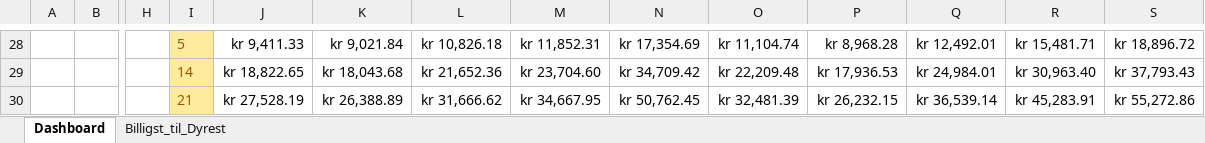
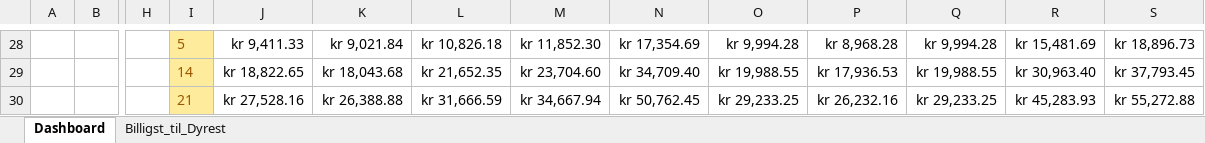
Before and after one commit to Kevin333221/AvisFleetTool, an Excel workbook: WizardAPI/Data/Price.xlsm, sheet Dashboard, drawn as a sheet; only a part is shown, gaps mark what is left out; values as stored, in another font and other column widths than the file's, no borders; charts and pictures and conditional formats and table styles not drawn; the diff covers the shown part only; the diff names each change by its address in the sheet, - before the commit and + after, or states it on an @@ line.

```diff
--- a/WizardAPI/Data/Price.xlsm (sheet Dashboard)
+++ b/WizardAPI/Data/Price.xlsm (sheet Dashboard)
-M28: kr 11,852.31
+M28: kr 11,852.30
-O28: kr 11,104.74
+O28: kr 9,994.28
-Q28: kr 12,492.01
+Q28: kr 9,994.28
-R28: kr 15,481.71
+R28: kr 15,481.69
-S28: kr 18,896.72
+S28: kr 18,896.73
-L29: kr 21,652.36
+L29: kr 21,652.35
-N29: kr 34,709.42
+N29: kr 34,709.40
-O29: kr 22,209.48
+O29: kr 19,988.55
-Q29: kr 24,984.01
+Q29: kr 19,988.55
-S29: kr 37,793.43
+S29: kr 37,793.45
-J30: kr 27,528.19
+J30: kr 27,528.16
-K30: kr 26,388.89
+K30: kr 26,388.88
-L30: kr 31,666.62
+L30: kr 31,666.59
-M30: kr 34,667.95
+M30: kr 34,667.94
-O30: kr 32,481.39
+O30: kr 29,233.25
-P30: kr 26,232.15
+P30: kr 26,232.16
-Q30: kr 36,539.14
+Q30: kr 29,233.25
-R30: kr 45,283.91
+R30: kr 45,283.93
-S30: kr 55,272.86
+S30: kr 55,272.88
```
Also changed, not shown: 2 added rows, 2 removed rows and 28 edited cells elsewhere in this sheet, sheet Billigst_til_Dyrest, formulas that keep their value, charts or pictures, python/data/Excel/All_Groups_Availability_BEGGE_MED_TILBAKE_OPPTIMISTISK.xlsx, python/data/Excel/All_Groups_Availability_BEGGE_MED_TILBAKE_PESSIMISTISK.xlsx, 14 other files.
